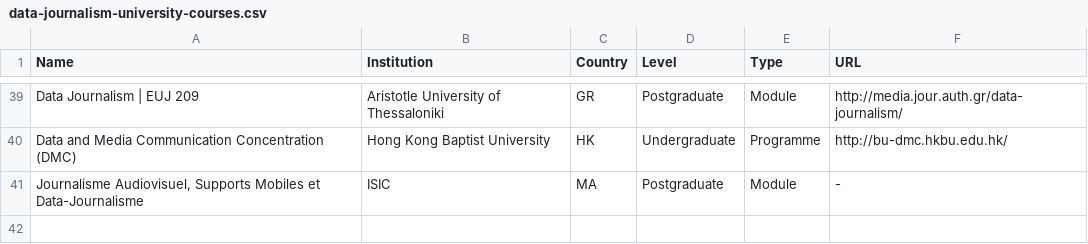
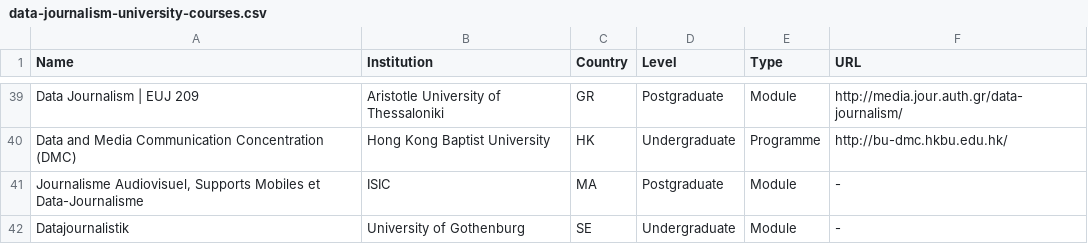
Before and after one commit to jwyg/data-journalism-courses, a CSV file: data-journalism-university-courses.csv, drawn as a sheet; only a part is shown, gaps mark what is left out; the diff names each change by its address in the sheet, - before the commit and + after, or states it on an @@ line.

Commit message:
Added course at University of Gothenburg

```diff
--- a/data-journalism-university-courses.csv
+++ b/data-journalism-university-courses.csv
+row 42: Datajournalistik | University of Gothenburg | SE | Undergraduate | Module | -
```
